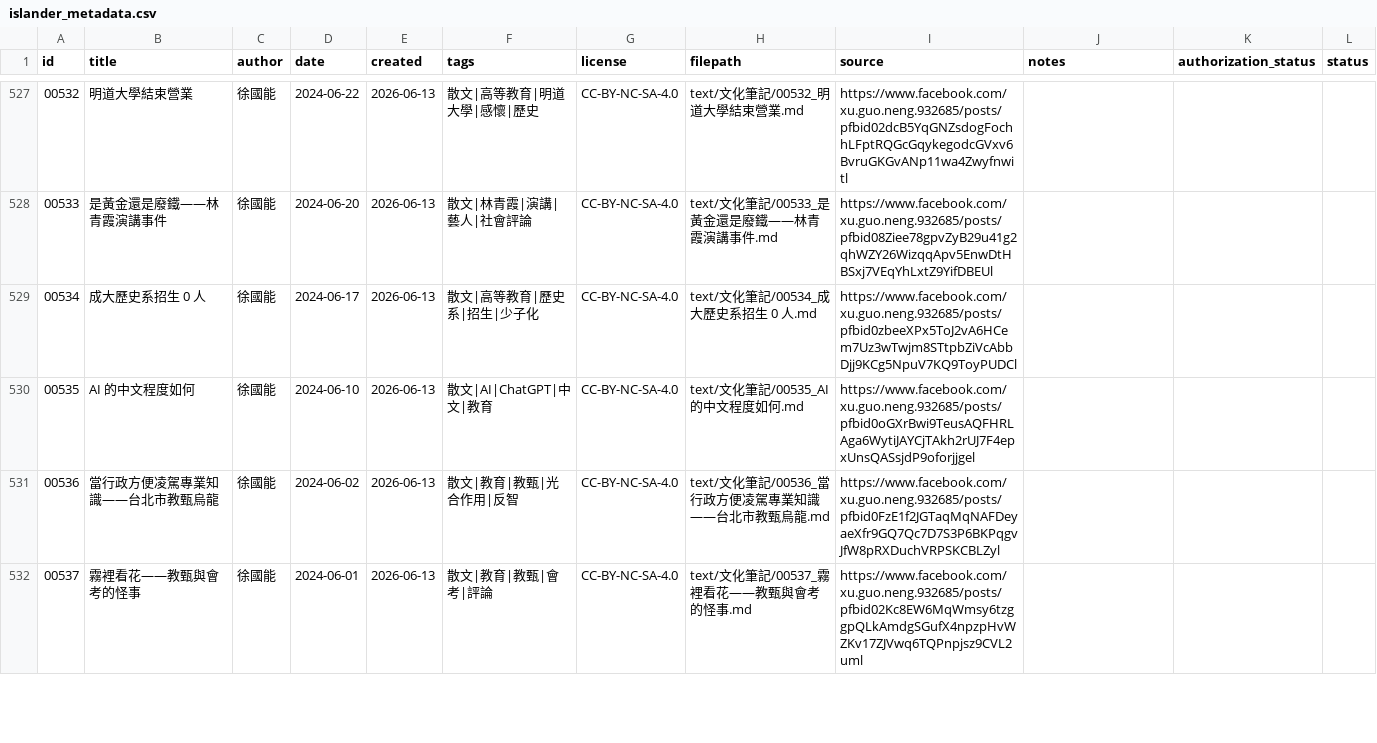
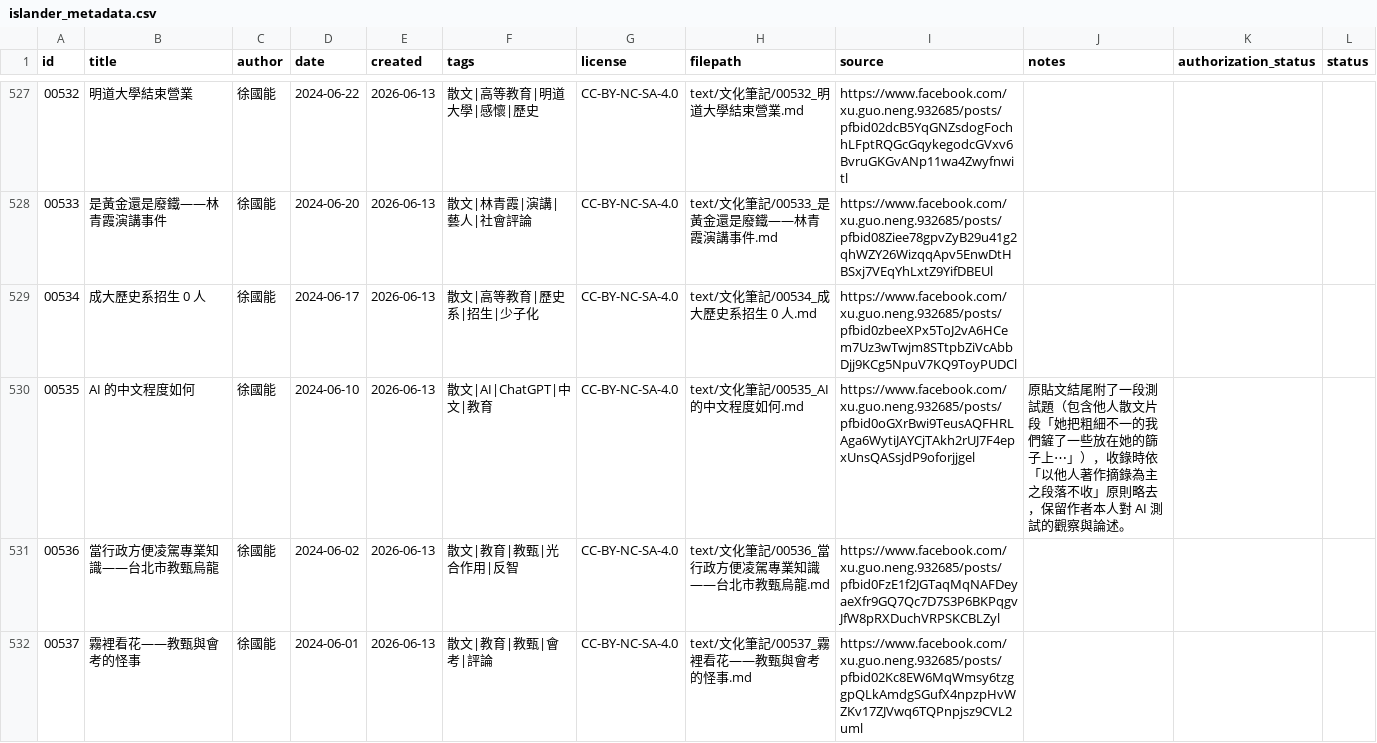
Before and after one commit to islander-database/islander-corpus, a CSV file: metadata/islander_metadata.csv, drawn as a sheet; only a part is shown, gaps mark what is left out.

```diff
--- a/metadata/islander_metadata.csv
+++ b/metadata/islander_metadata.csv
@@ -529,3 +529,3 @@ id,title,author,date,created,tags,license,filepath,source,notes,authorization_st
 00534,成大歷史系招生 0 人,徐國能,2024-06-17,2026-06-13,散文|高等教育|歷史系|招生|少子化,CC-BY-NC-SA-4.0,text/文化筆記/00534_成大歷史系招生 0 人.md,https://www.facebook.com/xu.guo.neng.932685/posts/pfbid0zbeeXPx5ToJ2vA6HCem7Uz3wTwjm8STtpbZiVcAbbDjj9KCg5NpuV7KQ9ToyPUDCl,,,
-00535,AI 的中文程度如何,徐國能,2024-06-10,2026-06-13,散文|AI|ChatGPT|中文|教育,CC-BY-NC-SA-4.0,text/文化筆記/00535_AI 的中文程度如何.md,https://www.facebook.com/xu.guo.neng.932685/posts/pfbid0oGXrBwi9TeusAQFHRLAga6WytiJAYCjTAkh2rUJ7F4epxUnsQASsjdP9oforjjgel,,,
+00535,AI 的中文程度如何,徐國能,2024-06-10,2026-06-13,散文|AI|ChatGPT|中文|教育,CC-BY-NC-SA-4.0,text/文化筆記/00535_AI 的中文程度如何.md,https://www.facebook.com/xu.guo.neng.932685/posts/pfbid0oGXrBwi9TeusAQFHRLAga6WytiJAYCjTAkh2rUJ7F4epxUnsQASsjdP9oforjjgel,原貼文結尾附了一段測試題（包含他人散文片段「她把粗細不一的我們鏟了一些放在她的篩子上⋯」），收錄時依「以他人著作摘錄為主之段落不收」原則略去，保留作者本人對 AI 測試的觀察與論述。,,
 00536,當行政方便凌駕專業知識——台北市教甄烏龍,徐國能,2024-06-02,2026-06-13,散文|教育|教甄|光合作用|反智,CC-BY-NC-SA-4.0,text/文化筆記/00536_當行政方便凌駕專業知識——台北市教甄烏龍.md,https://www.facebook.com/xu.guo.neng.932685/posts/pfbid0FzE1f2JGTaqMqNAFDeyaeXfr9GQ7Qc7D7S3P6BKPqgvJfW8pRXDuchVRPSKCBLZyl,,,
```
Also changed, not shown: 2 other files.
